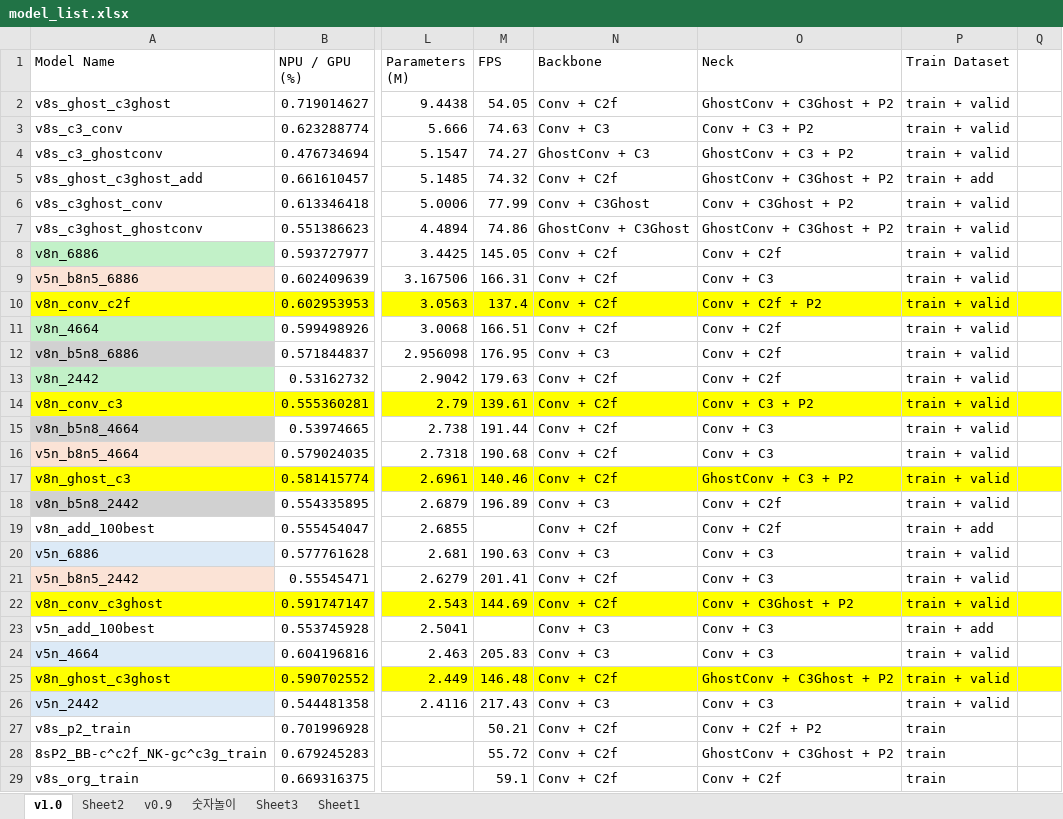
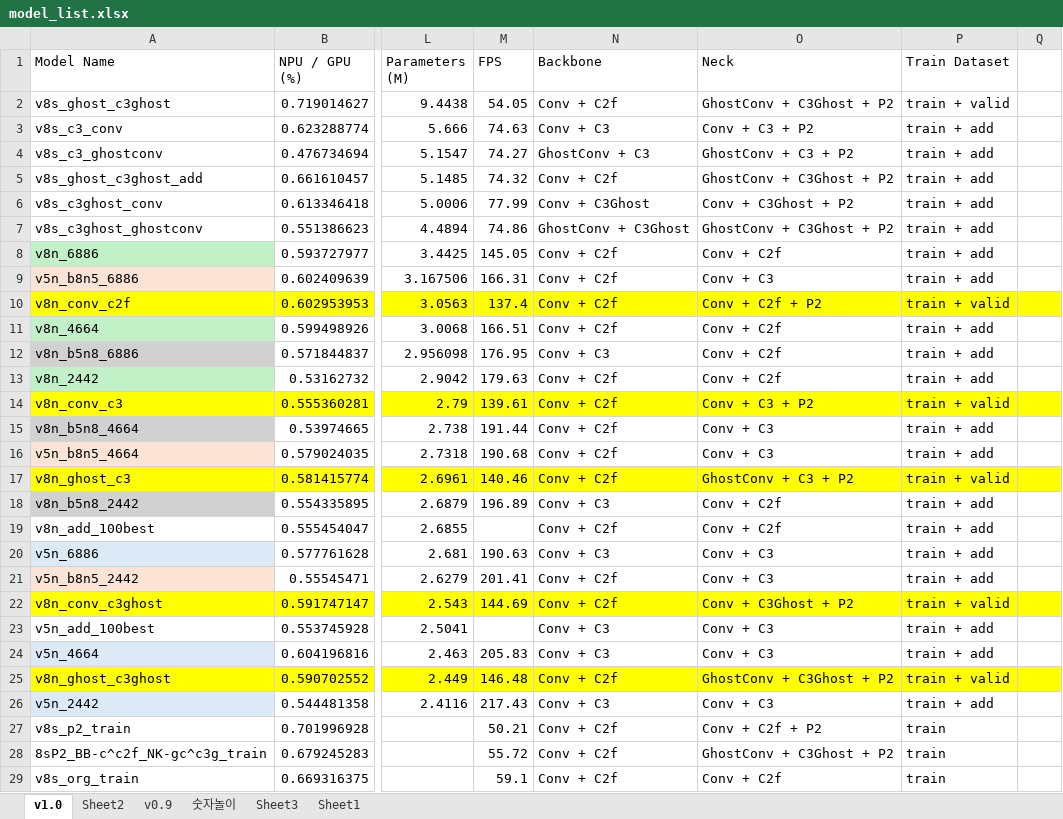
Before and after one commit to Lee-chan-hyeok/Nextchip_Autonomous_Driving_Contest, an Excel workbook: documents/model_list.xlsx, sheet v1.0, drawn as a sheet; only a part is shown, gaps mark what is left out; values as stored, in another font and other column widths than the file's, no borders; the diff names each change by its address in the sheet, - before the commit and + after, or states it on an @@ line.

Commit message:
'.'

```diff
--- a/documents/model_list.xlsx (sheet v1.0)
+++ b/documents/model_list.xlsx (sheet v1.0)
-P3:P4 (Train Dataset): train + valid
+P3:P4 (Train Dataset): train + add
-P6:P9 (Train Dataset): train + valid
+P6:P9 (Train Dataset): train + add
-P11:P13 (Train Dataset): train + valid
+P11:P13 (Train Dataset): train + add
-P15:P16 (Train Dataset): train + valid
+P15:P16 (Train Dataset): train + add
-P18 (Train Dataset): train + valid
+P18 (Train Dataset): train + add
-P20:P21 (Train Dataset): train + valid
+P20:P21 (Train Dataset): train + add
-P24 (Train Dataset): train + valid
+P24 (Train Dataset): train + add
-P26 (Train Dataset): train + valid
+P26 (Train Dataset): train + add
```
